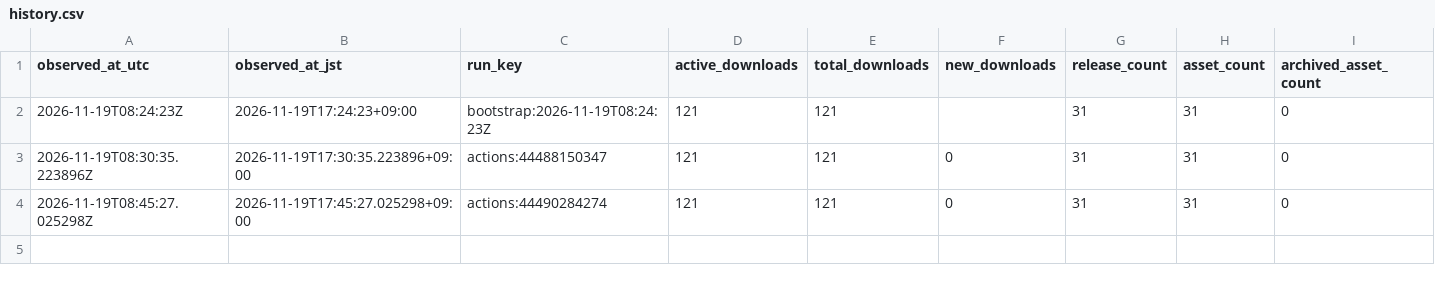
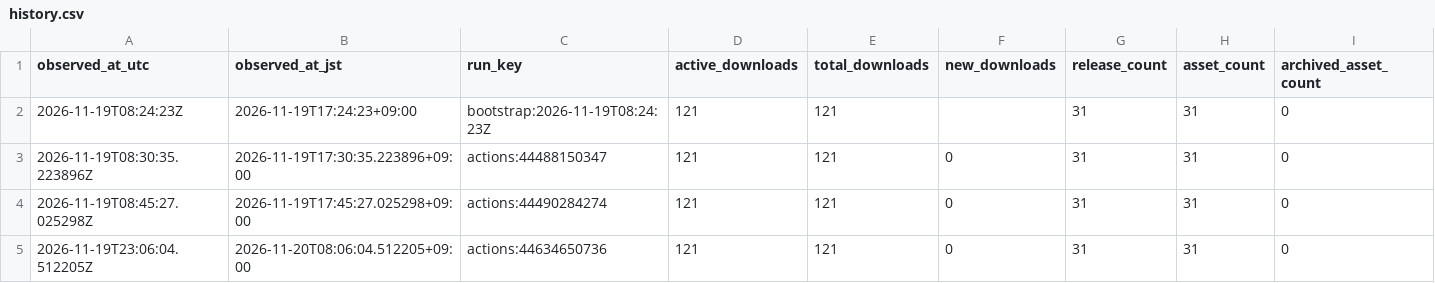
Before and after one commit to dugite-git/FPSshogi-Releases, a CSV file: stats/downloads/history.csv, drawn as a sheet.

```diff
--- a/stats/downloads/history.csv
+++ b/stats/downloads/history.csv
@@ -4 +4,2 @@ observed_at_utc,observed_at_jst,run_key,active_downloads,total_downloads,new_dow
 2026-11-19T08:45:27.025298Z,2026-11-19T17:45:27.025298+09:00,actions:44490284274,121,121,0,31,31,0
+2026-11-19T23:06:04.512205Z,2026-11-20T08:06:04.512205+09:00,actions:44634650736,121,121,0,31,31,0
```
Also changed, not shown: stats/downloads/assets.csv, 5 other files.
